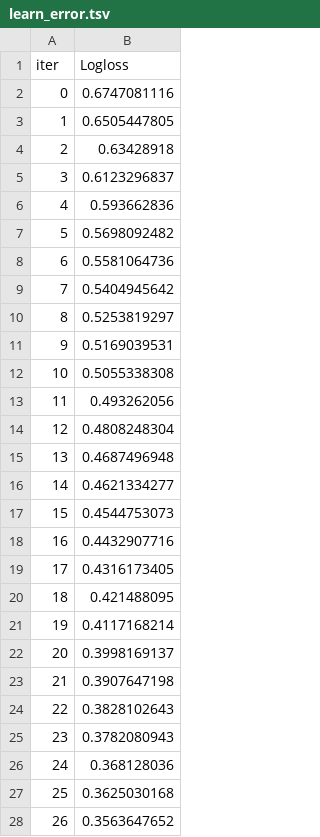
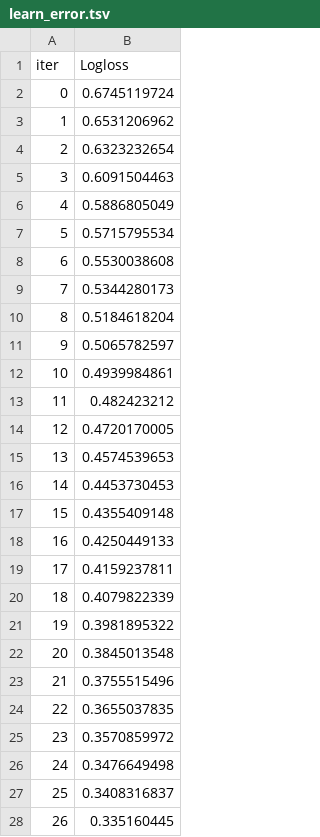
Before and after one commit to TidyMaze/photo-derush, a TSV file: catboost_info/learn_error.tsv, drawn as a sheet; only a part is shown; the diff covers the shown part only.

```diff
--- a/catboost_info/learn_error.tsv
+++ b/catboost_info/learn_error.tsv
@@ -1,28 +1,28 @@
 iter	Logloss
-0	0.6747081116
-1	0.6505447805
-2	0.63428918
-3	0.6123296837
-4	0.593662836
-5	0.5698092482
-6	0.5581064736
-7	0.5404945642
-8	0.5253819297
-9	0.5169039531
-10	0.5055338308
-11	0.493262056
-12	0.4808248304
-13	0.4687496948
-14	0.4621334277
-15	0.4544753073
-16	0.4432907716
-17	0.4316173405
-18	0.421488095
-19	0.4117168214
-20	0.3998169137
-21	0.3907647198
-22	0.3828102643
-23	0.3782080943
-24	0.368128036
-25	0.3625030168
-26	0.3563647652
+0	0.6745119724
+1	0.6531206962
+2	0.6323232654
+3	0.6091504463
+4	0.5886805049
+5	0.5715795534
+6	0.5530038608
+7	0.5344280173
+8	0.5184618204
+9	0.5065782597
+10	0.4939984861
+11	0.482423212
+12	0.4720170005
+13	0.4574539653
+14	0.4453730453
+15	0.4355409148
+16	0.4250449133
+17	0.4159237811
+18	0.4079822339
+19	0.3981895322
+20	0.3845013548
+21	0.3755515496
+22	0.3655037835
+23	0.3570859972
+24	0.3476649498
+25	0.3408316837
+26	0.335160445
```
Also changed, not shown: 16 added rows and 35 edited cells elsewhere in this file, catboost_info/test_error.tsv, catboost_info/time_left.tsv, 15 other files.
